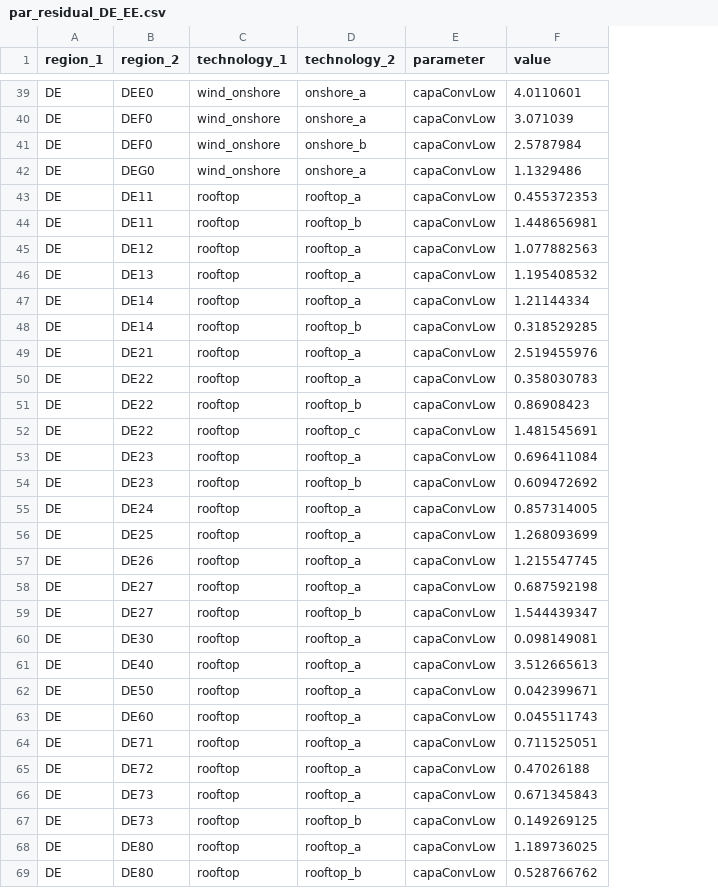
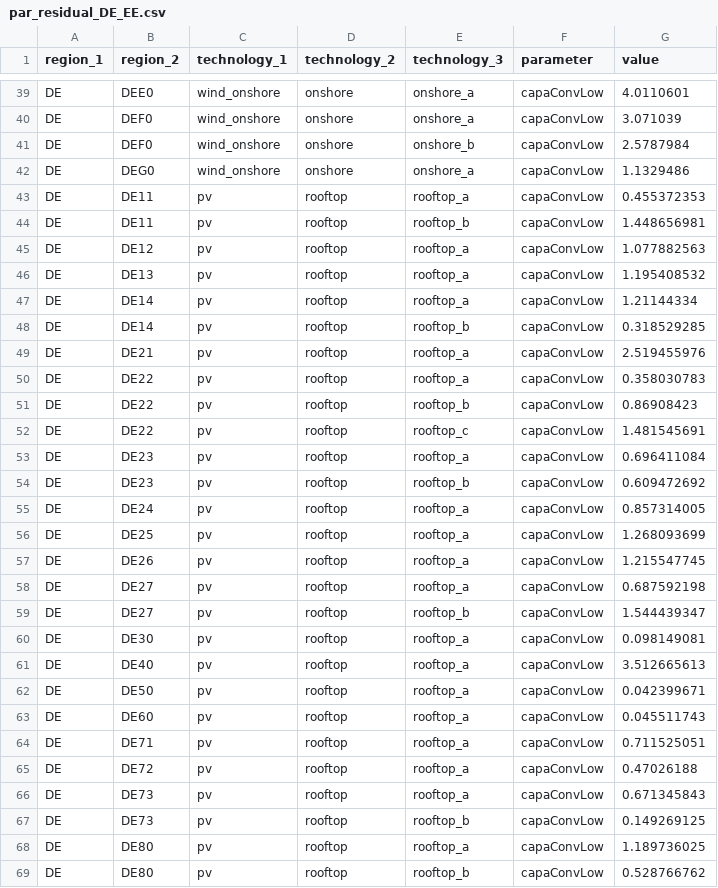
Before and after one commit to mariok90/100p, a CSV file: conditionalData/lowerEE_DE/par_residual_DE_EE.csv, drawn as a sheet; only a part is shown, gaps mark what is left out; addresses are those after the commit; the diff covers the shown part only; the diff names each change by its address in the sheet, - before the commit and + after, or states it on an @@ line.

```diff
--- a/conditionalData/lowerEE_DE/par_residual_DE_EE.csv
+++ b/conditionalData/lowerEE_DE/par_residual_DE_EE.csv
+column D (technology_2), rows 39-69: onshore | onshore | onshore | onshore | rooftop | rooftop | rooftop | rooftop | rooftop | rooftop | rooftop | rooftop | rooftop | rooftop | rooftop | rooftop | rooftop | rooftop | rooftop | rooftop | rooftop | rooftop | rooftop | rooftop | rooftop | rooftop | rooftop | rooftop | rooftop | rooftop | rooftop
-E1: technology_2
+E1: technology_3
-C43:C69 (technology_1): rooftop
+C43:C69 (technology_1): pv
```
Also changed, not shown: 55 edited cells elsewhere in this file, baseData/technology/par_techCostConv.csv, conditionalData/fixEU_potentialBase_grid/par_fixTech.csv, 27 other files.
